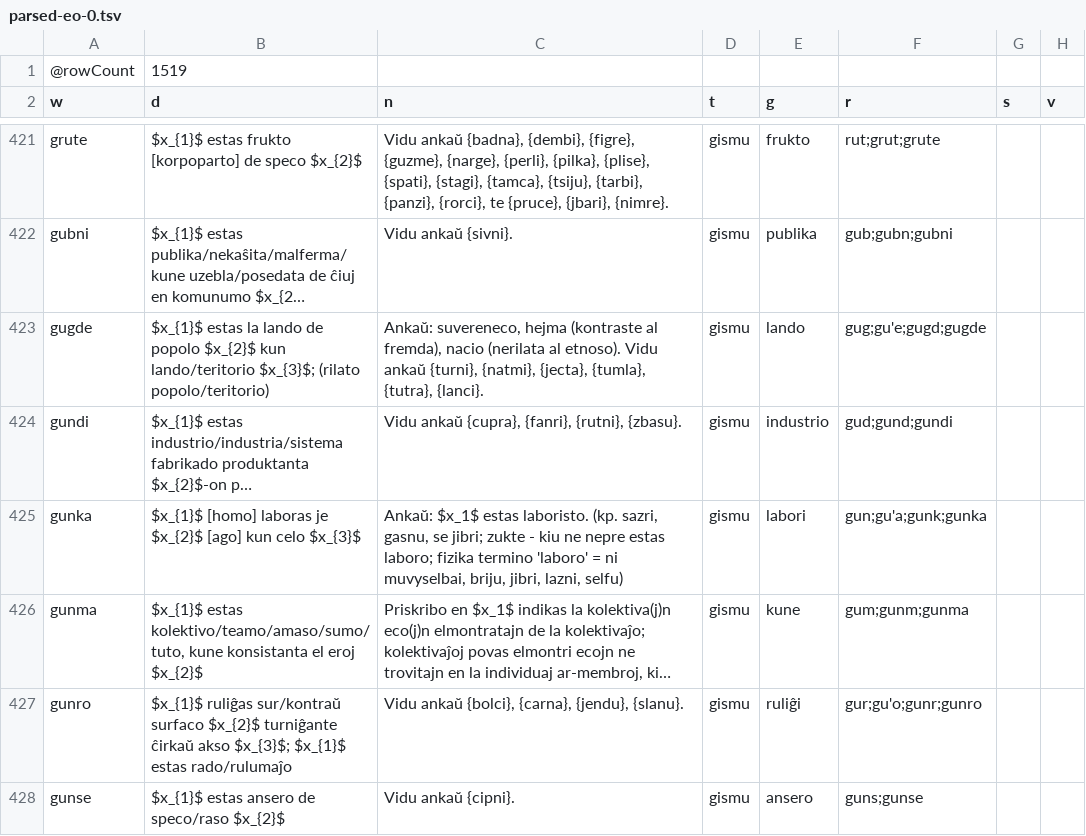
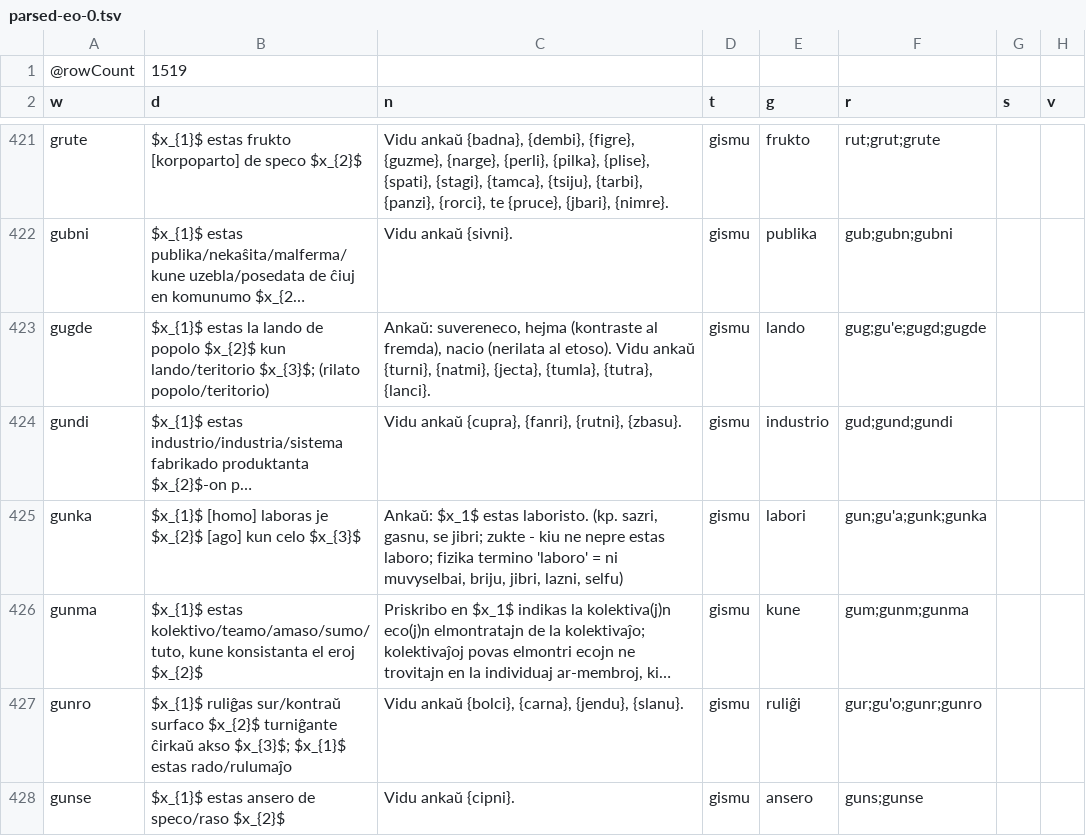
Before and after one commit to La-Lojban/sutysisku-lojban-corpus-downloader, a TSV file: data/parsed/parsed-eo-0.tsv, drawn as a sheet; only a part is shown, gaps mark what is left out; long unchanged cells end in …; the diff names each change by its address in the sheet, - before the commit and + after, or states it on an @@ line.

```diff
--- a/data/parsed/parsed-eo-0.tsv
+++ b/data/parsed/parsed-eo-0.tsv
-C423 (n): …(nerilata al etnoso). Vidu ankaŭ…
+C423 (n): …(nerilata al etoso). Vidu ankaŭ…
```
Also changed, not shown: data/parsed/parsed-de-0.tsv, data/parsed/parsed-de-1.tsv, 33 other files.
